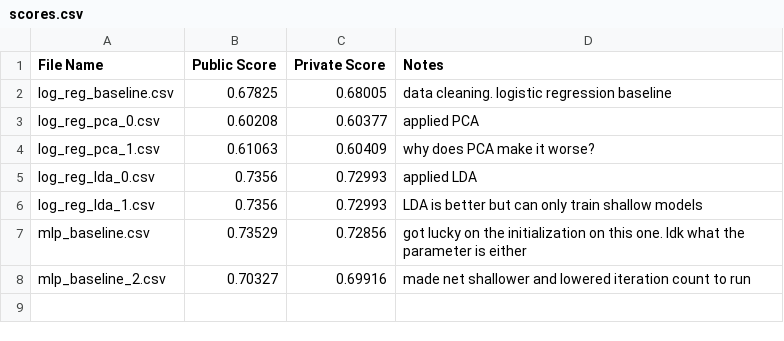
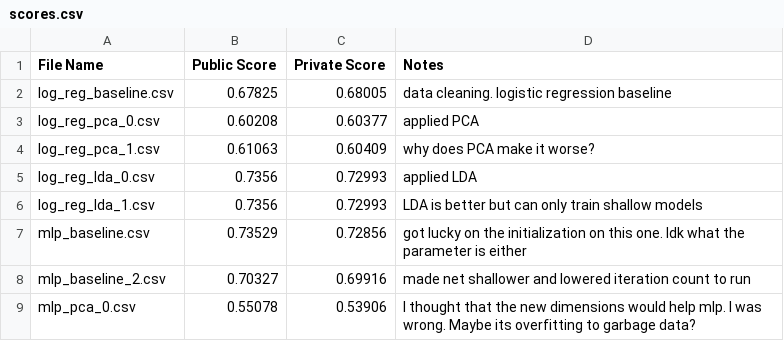
Before and after one commit to jharris07/defaultrisks, a CSV file: results/scores.csv, drawn as a sheet; the diff names each change by its address in the sheet, - before the commit and + after, or states it on an @@ line.

Commit message:
combined PCA with MLP
the result? the worst submission thus far

```diff
--- a/results/scores.csv
+++ b/results/scores.csv
+row 9: mlp_pca_0.csv | 0.55078 | 0.53906 | I thought that the new dimensions would help mlp. I was wrong. Maybe its overfitting to garbage data?
```
Also changed, not shown: 2 other files.
